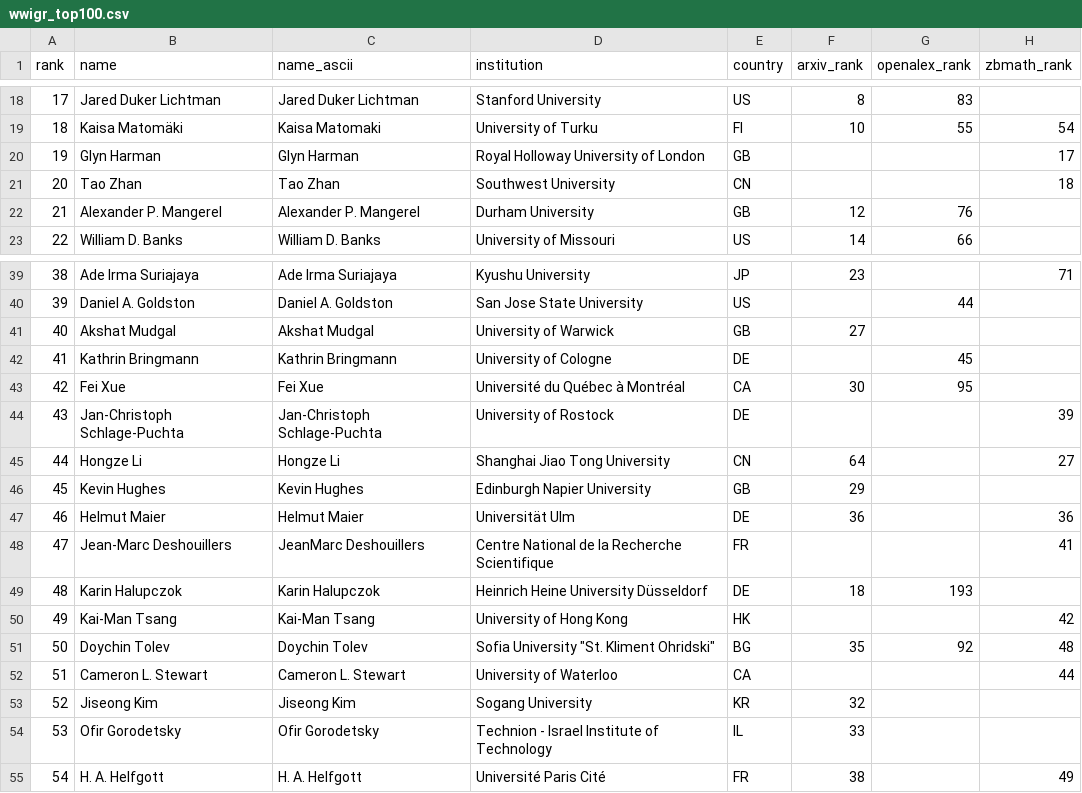
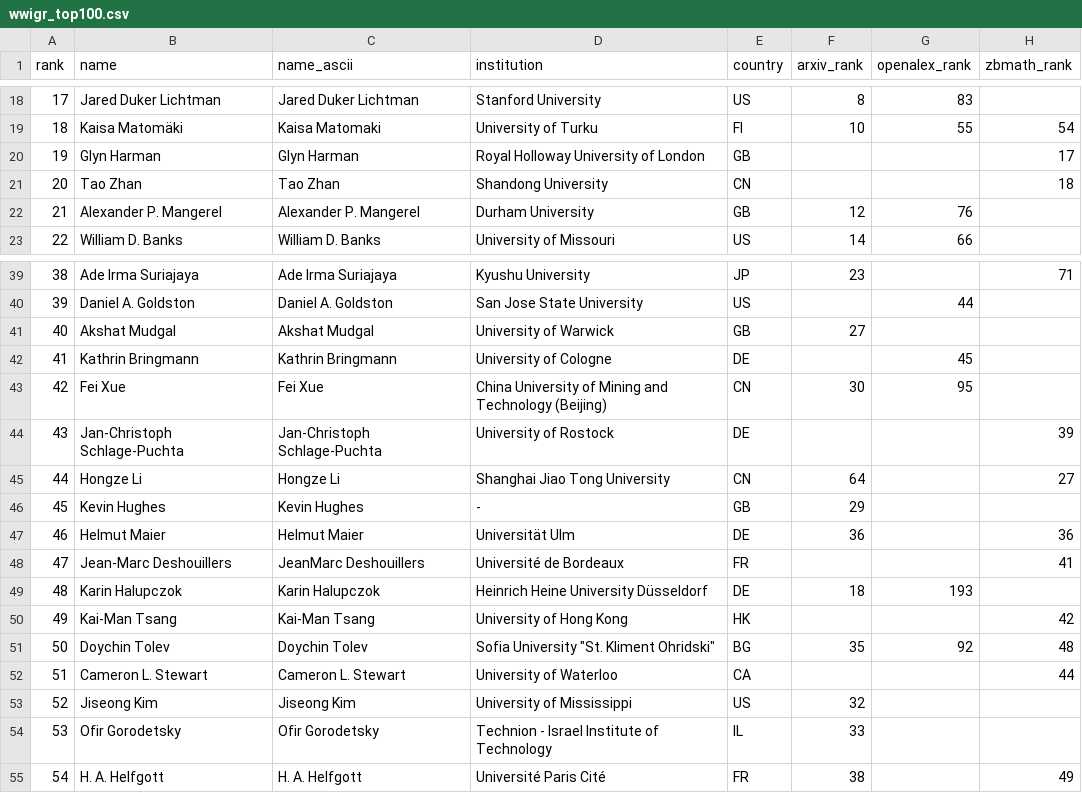
Before and after one commit to sthubbar/wwigr, a CSV file: _site/data/wwigr_top100.csv, drawn as a sheet; only a part is shown, gaps mark what is left out; the diff names each change by its address in the sheet, - before the commit and + after, or states it on an @@ line.

Commit message:
Deploy goldbach site (2026-07-12) - 184 profiles, 0 orphans pruned

```diff
--- a/_site/data/wwigr_top100.csv
+++ b/_site/data/wwigr_top100.csv
-D21 (institution): Southwest University
+D21 (institution): Shandong University
-D43 (institution): Université du Québec à Montréal
+D43 (institution): China University of Mining and Technology (Beijing)
-E43 (country): CA
+E43 (country): CN
-D46 (institution): Edinburgh Napier University
+D46 (institution): -
-D48 (institution): Centre National de la Recherche Scientifique
+D48 (institution): Université de Bordeaux
-D53 (institution): Sogang University
+D53 (institution): University of Mississippi
-E53 (country): KR
+E53 (country): US
```
Also changed, not shown: 16 other files.
